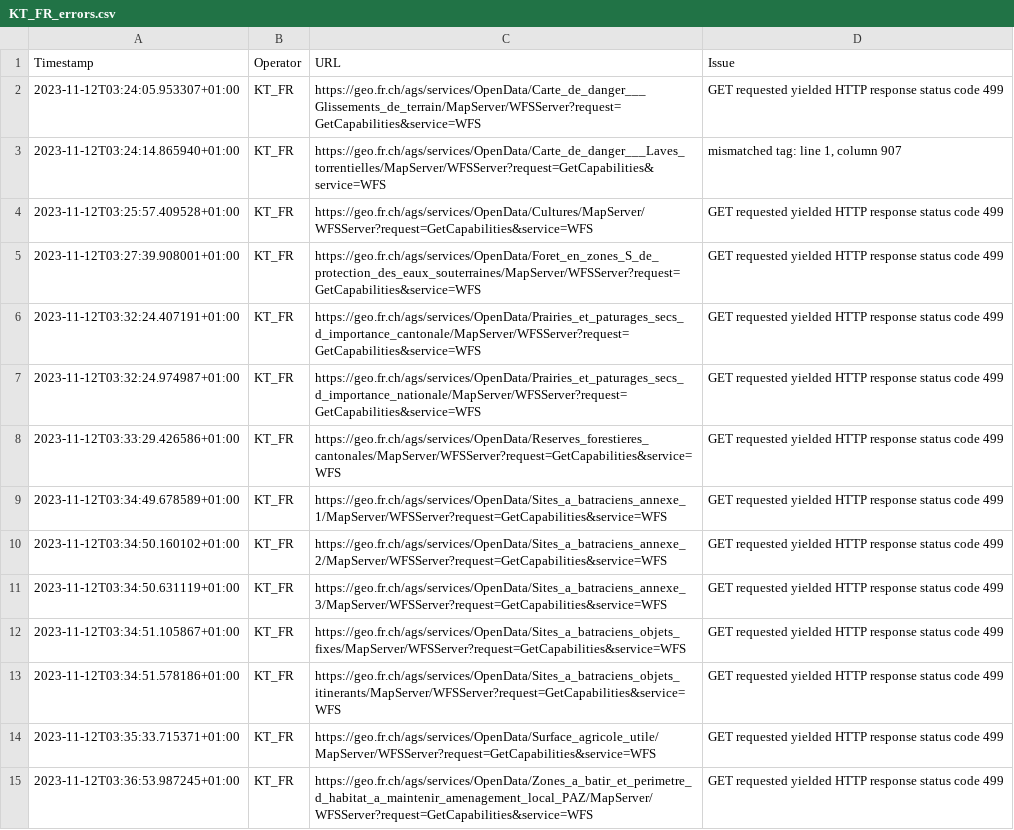
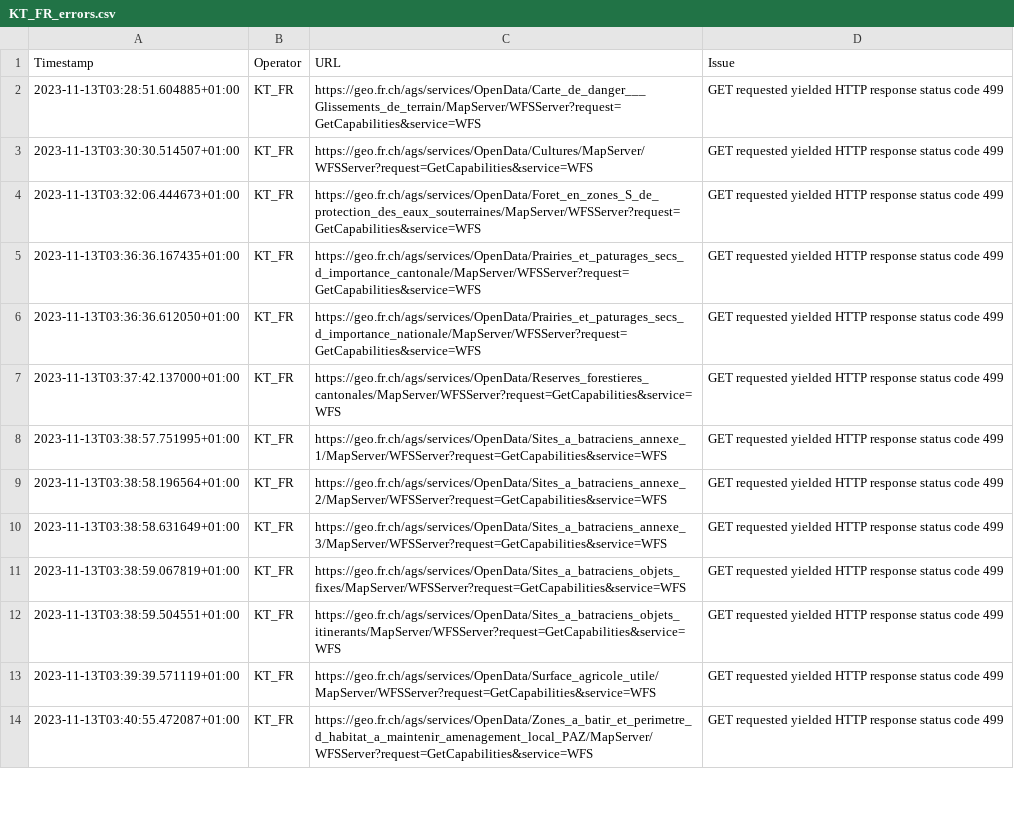
Before and after one commit to FHNW-IVGI/Geoharvester, a CSV file: scraper/tools/KT_FR_errors.csv, drawn as a sheet; only a part is shown; removed rows and columns are numbered as before the commit, all else as after; the diff covers the shown part only; the diff names each change by its address in the sheet, - before the commit and + after, or states it on an @@ line.

Commit message:
Scraper done

```diff
--- a/scraper/tools/KT_FR_errors.csv
+++ b/scraper/tools/KT_FR_errors.csv
-A2 (Timestamp): 2023-11-12T03:24:05.953307+01:00
+A2 (Timestamp): 2023-11-13T03:28:51.604885+01:00
-row 3: 2023-11-12T03:24:14.865940+01:00 | KT_FR | https://geo.fr.ch/ags/services/OpenData/Carte_de_danger___Laves_torrentielles/MapServer/WFSServer?request=GetCapabilities&service=WFS | mismatched tag: line 1, column 907
-A3 (Timestamp): 2023-11-12T03:25:57.409528+01:00
+A3 (Timestamp): 2023-11-13T03:30:30.514507+01:00
-A4 (Timestamp): 2023-11-12T03:27:39.908001+01:00
+A4 (Timestamp): 2023-11-13T03:32:06.444673+01:00
-A5 (Timestamp): 2023-11-12T03:32:24.407191+01:00
+A5 (Timestamp): 2023-11-13T03:36:36.167435+01:00
-A6 (Timestamp): 2023-11-12T03:32:24.974987+01:00
+A6 (Timestamp): 2023-11-13T03:36:36.612050+01:00
-A7 (Timestamp): 2023-11-12T03:33:29.426586+01:00
+A7 (Timestamp): 2023-11-13T03:37:42.137000+01:00
-A8 (Timestamp): 2023-11-12T03:34:49.678589+01:00
+A8 (Timestamp): 2023-11-13T03:38:57.751995+01:00
-A9 (Timestamp): 2023-11-12T03:34:50.160102+01:00
+A9 (Timestamp): 2023-11-13T03:38:58.196564+01:00
-A10 (Timestamp): 2023-11-12T03:34:50.631119+01:00
+A10 (Timestamp): 2023-11-13T03:38:58.631649+01:00
-A11 (Timestamp): 2023-11-12T03:34:51.105867+01:00
+A11 (Timestamp): 2023-11-13T03:38:59.067819+01:00
-A12 (Timestamp): 2023-11-12T03:34:51.578186+01:00
+A12 (Timestamp): 2023-11-13T03:38:59.504551+01:00
-A13 (Timestamp): 2023-11-12T03:35:33.715371+01:00
+A13 (Timestamp): 2023-11-13T03:39:39.571119+01:00
-A14 (Timestamp): 2023-11-12T03:36:53.987245+01:00
+A14 (Timestamp): 2023-11-13T03:40:55.472087+01:00
```
Also changed, not shown: 17 edited cells elsewhere in this file, scraper/tools/KT_BL_errors.csv, scraper/tools/KT_GE_errors.csv, 6 other files.
